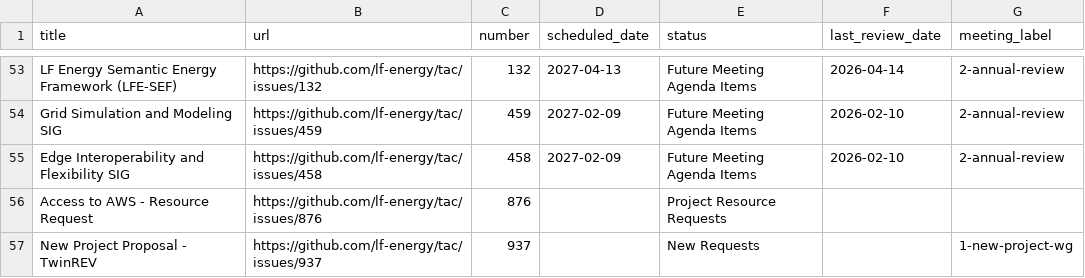
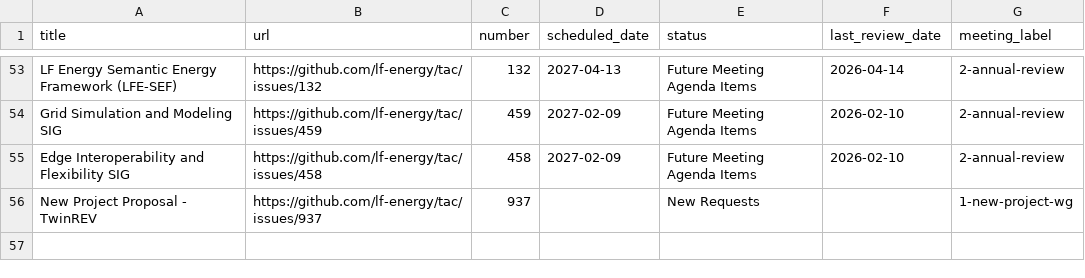
Before and after one commit to lf-energy/tac, a CSV file: _data/meeting-agenda-items.csv, drawn as a sheet; only a part is shown, gaps mark what is left out; the diff names each change by its address in the sheet, - before the commit and + after, or states it on an @@ line.

```diff
--- a/_data/meeting-agenda-items.csv
+++ b/_data/meeting-agenda-items.csv
-row 56: Access to AWS - Resource Request | https://github.com/lf-energy/tac/issues/876 | 876 |  | Project Resource Requests
```
Also changed, not shown: _data/projects.csv.
